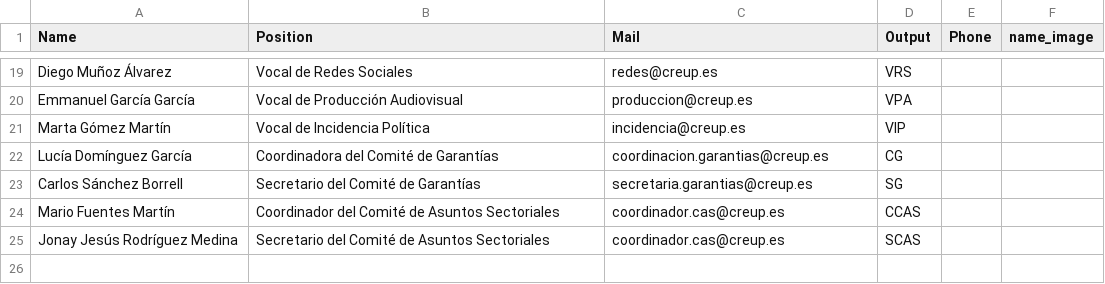
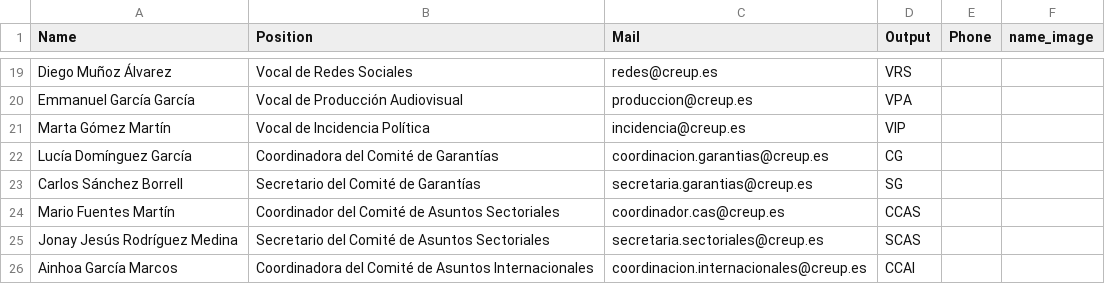
Before and after one commit to ComicIvans/mail-signatures, a CSV file: creup_list.csv, drawn as a sheet; only a part is shown, gaps mark what is left out.

Commit message:
CoordiCAI firma

```diff
--- a/creup_list.csv
+++ b/creup_list.csv
@@ -24,2 +24,3 @@ Carlos Sánchez Borrell,Secretario del Comité de Garantías,secretaria.garantia
 Mario Fuentes Martín,Coordinador del Comité de Asuntos Sectoriales,coordinador.cas@creup.es,CCAS,,
-Jonay Jesús Rodríguez Medina,Secretario del Comité de Asuntos Sectoriales,coordinador.cas@creup.es,SCAS,,
+Jonay Jesús Rodríguez Medina,Secretario del Comité de Asuntos Sectoriales,secretaria.sectoriales@creup.es,SCAS,,
+Ainhoa García Marcos,Coordinadora del Comité de Asuntos Internacionales,coordinacion.internacionales@creup.es,CCAI,,
```
Also changed, not shown: 25 other files.
